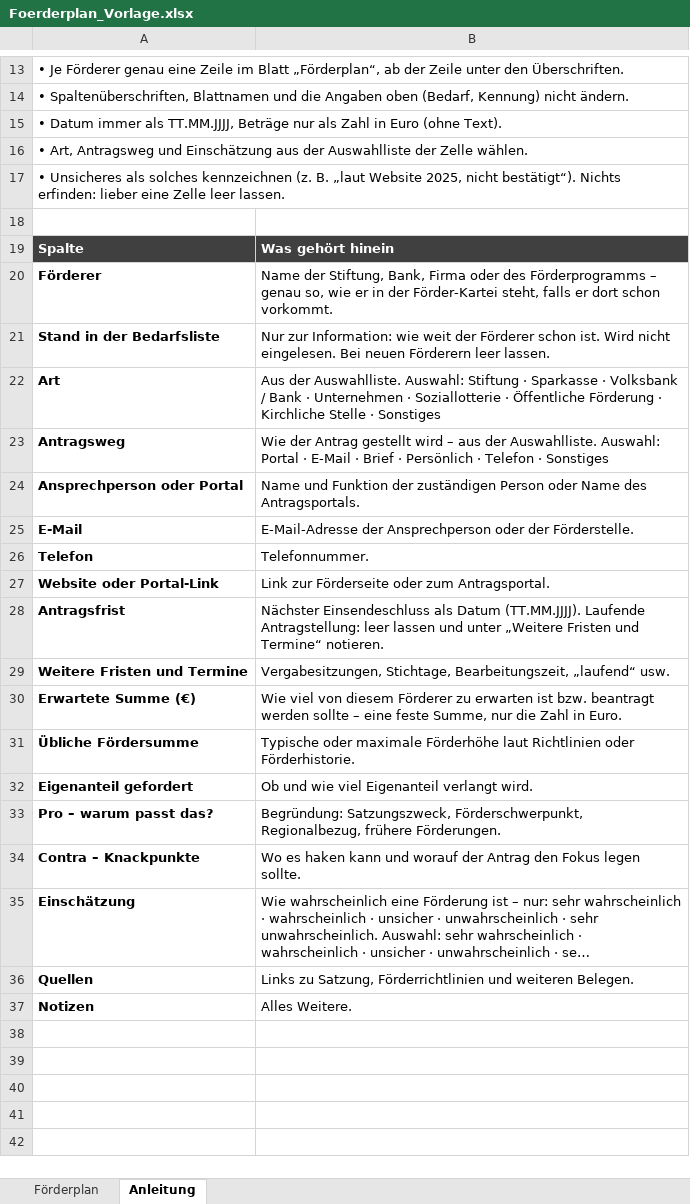
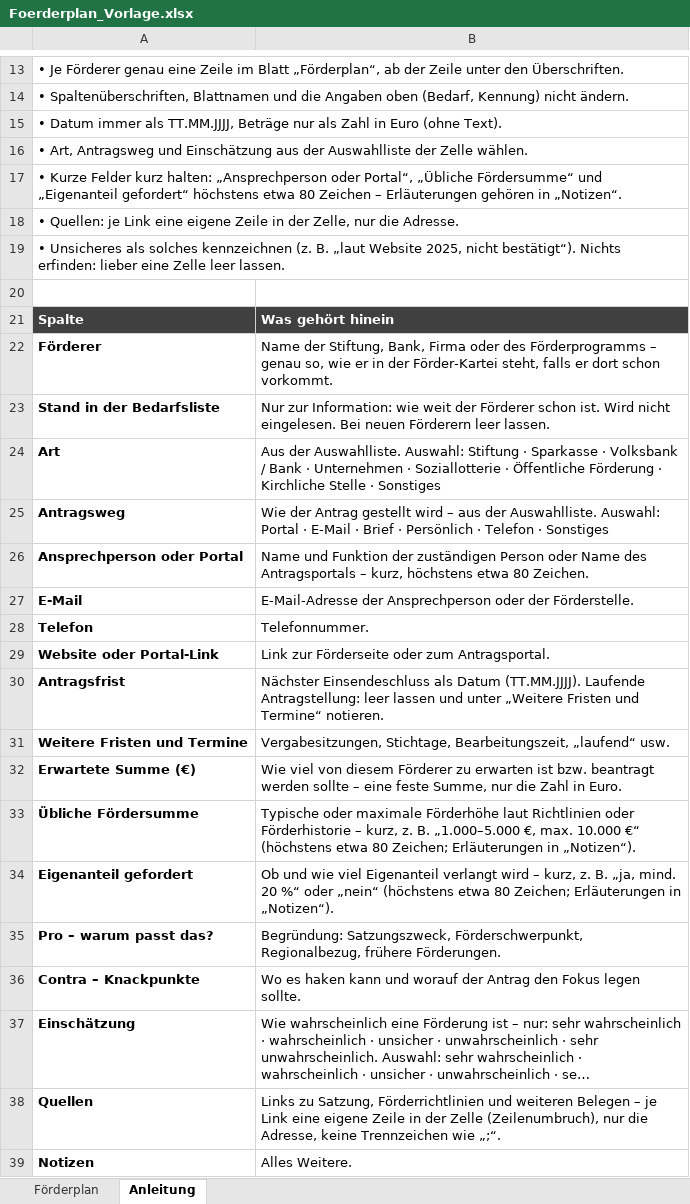
Before and after one commit to MartinA-hash-ai/Notfallapp, an Excel workbook: bedarfsliste-app/Foerderplan_Vorlage.xlsx, sheet Anleitung, drawn as a sheet; only a part is shown, gaps mark what is left out; long unchanged cells end in …; values as stored, in another font and other column widths than the file's, no borders; addresses are those after the commit; the diff names each change by its address in the sheet, - before the commit and + after, or states it on an @@ line.

```diff
--- a/bedarfsliste-app/Foerderplan_Vorlage.xlsx (sheet Anleitung)
+++ b/bedarfsliste-app/Foerderplan_Vorlage.xlsx (sheet Anleitung)
+row 17: • Kurze Felder kurz halten: „Ansprechperson oder Portal“, „Übliche Fördersumme“ und „Eigenanteil gefordert“ höchstens etwa 80 Zeichen – Erläuterungen gehören in „Notizen“.
+row 18: • Quellen: je Link eine eigene Zeile in der Zelle, nur die Adresse.
-B26: …Name des Antragsportals.
+B26: …Name des Antragsportals – kurz, höchstens etwa 80 Zeichen.
-B33: …Richtlinien oder Förderhistorie.
+B33: …Richtlinien oder Förderhistorie – kurz, z. B. „1.000–5.000 €, max. 10.000 €“ (höchstens etwa 80 Zeichen; Erläuterungen in „Notizen“).
-B34: …Eigenanteil verlangt wird.
+B34: …Eigenanteil verlangt wird – kurz, z. B. „ja, mind. 20 %“ oder „nein“ (höchstens etwa 80 Zeichen; Erläuterungen in „Notizen“).
-B38: …und weiteren Belegen.
+B38: …und weiteren Belegen – je Link eine eigene Zeile in der Zelle (Zeilenumbruch), nur die Adresse, keine Trennzeichen wie „;“.
```
Also changed, not shown: 18 other files.
